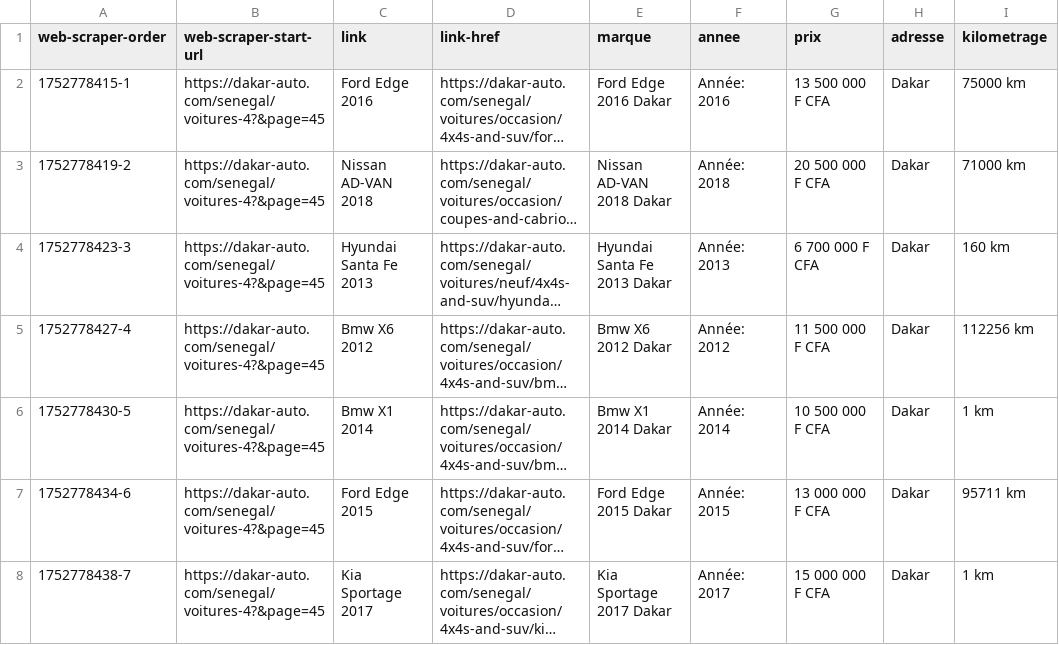
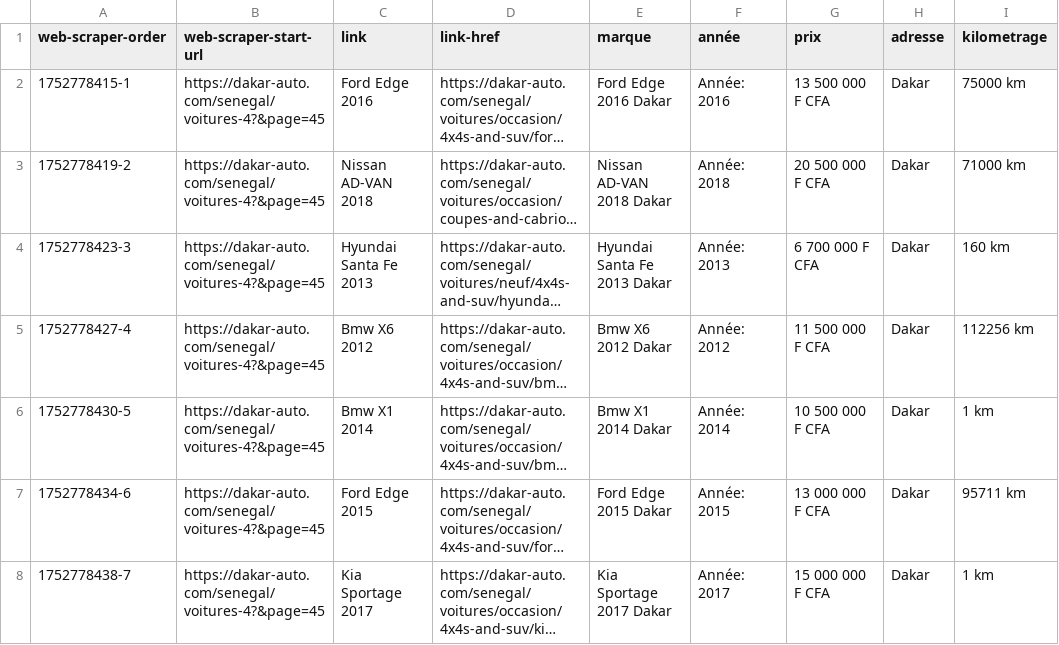
Before and after one commit to GHNDI121/examen_data_collection, a CSV file: data/vente_auto.csv, drawn as a sheet; only a part is shown; long unchanged cells end in …; the diff names each change by its address in the sheet, - before the commit and + after, or states it on an @@ line.

```diff
--- a/data/vente_auto.csv
+++ b/data/vente_auto.csv
-F1: annee
+F1: année
```
Also changed, not shown: 1 other file.
